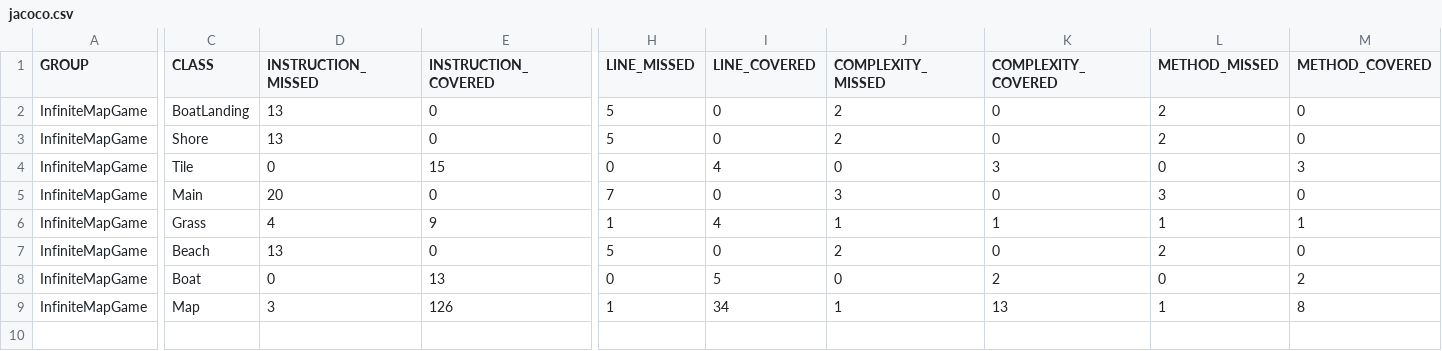
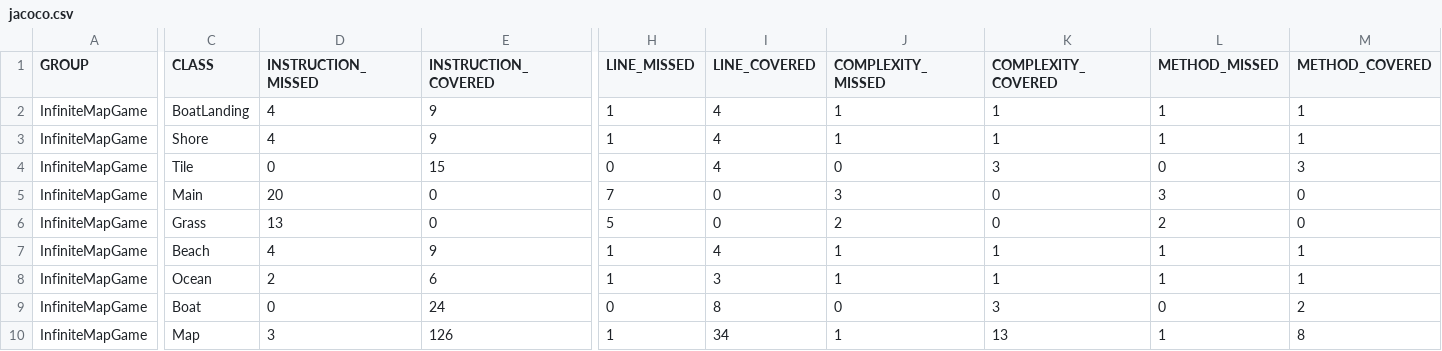
Before and after one commit to leigh966/InfiniteMapGame, a CSV file: target/site/jacoco/jacoco.csv, drawn as a sheet; only a part is shown, gaps mark what is left out; addresses are those after the commit; rows hold the shown columns only; the diff covers the shown part only; the diff names each change by its address in the sheet, - before the commit and + after, or states it on an @@ line.

```diff
--- a/target/site/jacoco/jacoco.csv
+++ b/target/site/jacoco/jacoco.csv
-D2:D3 (INSTRUCTION_MISSED): 13
+D2:D3 (INSTRUCTION_MISSED): 4
-E2:E3 (INSTRUCTION_COVERED): 0
+E2:E3 (INSTRUCTION_COVERED): 9
-H2:H3 (LINE_MISSED): 5
+H2:H3 (LINE_MISSED): 1
-I2:I3 (LINE_COVERED): 0
+I2:I3 (LINE_COVERED): 4
-J2:J3 (COMPLEXITY_MISSED): 2
+J2:J3 (COMPLEXITY_MISSED): 1
-K2:K3 (COMPLEXITY_COVERED): 0
+K2:K3 (COMPLEXITY_COVERED): 1
-L2:L3 (METHOD_MISSED): 2
+L2:L3 (METHOD_MISSED): 1
-M2:M3 (METHOD_COVERED): 0
+M2:M3 (METHOD_COVERED): 1
-D6 (INSTRUCTION_MISSED): 4
+D6 (INSTRUCTION_MISSED): 13
-E6 (INSTRUCTION_COVERED): 9
+E6 (INSTRUCTION_COVERED): 0
-H6 (LINE_MISSED): 1
+H6 (LINE_MISSED): 5
-I6 (LINE_COVERED): 4
+I6 (LINE_COVERED): 0
-J6 (COMPLEXITY_MISSED): 1
+J6 (COMPLEXITY_MISSED): 2
-K6 (COMPLEXITY_COVERED): 1
+K6 (COMPLEXITY_COVERED): 0
-L6 (METHOD_MISSED): 1
+L6 (METHOD_MISSED): 2
-M6 (METHOD_COVERED): 1
+M6 (METHOD_COVERED): 0
-D7 (INSTRUCTION_MISSED): 13
+D7 (INSTRUCTION_MISSED): 4
-E7 (INSTRUCTION_COVERED): 0
+E7 (INSTRUCTION_COVERED): 9
-H7 (LINE_MISSED): 5
+H7 (LINE_MISSED): 1
-I7 (LINE_COVERED): 0
+I7 (LINE_COVERED): 4
-J7 (COMPLEXITY_MISSED): 2
+J7 (COMPLEXITY_MISSED): 1
-K7 (COMPLEXITY_COVERED): 0
+K7 (COMPLEXITY_COVERED): 1
-L7 (METHOD_MISSED): 2
+L7 (METHOD_MISSED): 1
-M7 (METHOD_COVERED): 0
+M7 (METHOD_COVERED): 1
+row 8: InfiniteMapGame | Ocean | 2 | 6 | 1 | 3 | 1 | 1 | 1 | 1
-E9 (INSTRUCTION_COVERED): 13
+E9 (INSTRUCTION_COVERED): 24
-I9 (LINE_COVERED): 5
+I9 (LINE_COVERED): 8
-K9 (COMPLEXITY_COVERED): 2
+K9 (COMPLEXITY_COVERED): 3
```
Also changed, not shown: 1 edited cell elsewhere in this file, 36 other files.
